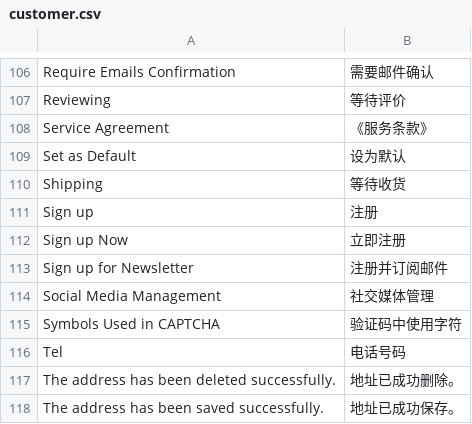
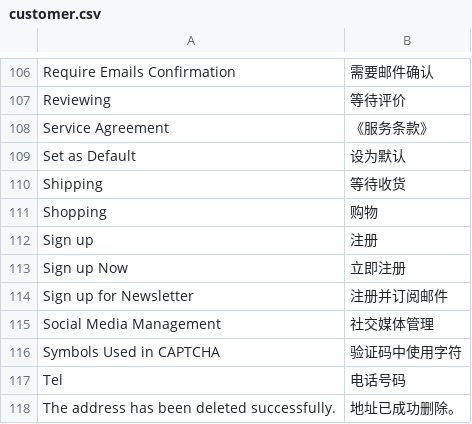
Before and after one commit to peachyang/py_website, a CSV file: app/i18n/zh-CN/customer.csv, drawn as a sheet; only a part is shown, gaps mark what is left out; the shorter side is filled out with more unchanged rows.

```diff
--- a/app/i18n/zh-CN/customer.csv
+++ b/app/i18n/zh-CN/customer.csv
@@ -110,2 +110,3 @@
 "Shipping","等待收货"
+"Shopping","购物"
 "Sign up","注册"
```
Also changed, not shown: 8 other files.
